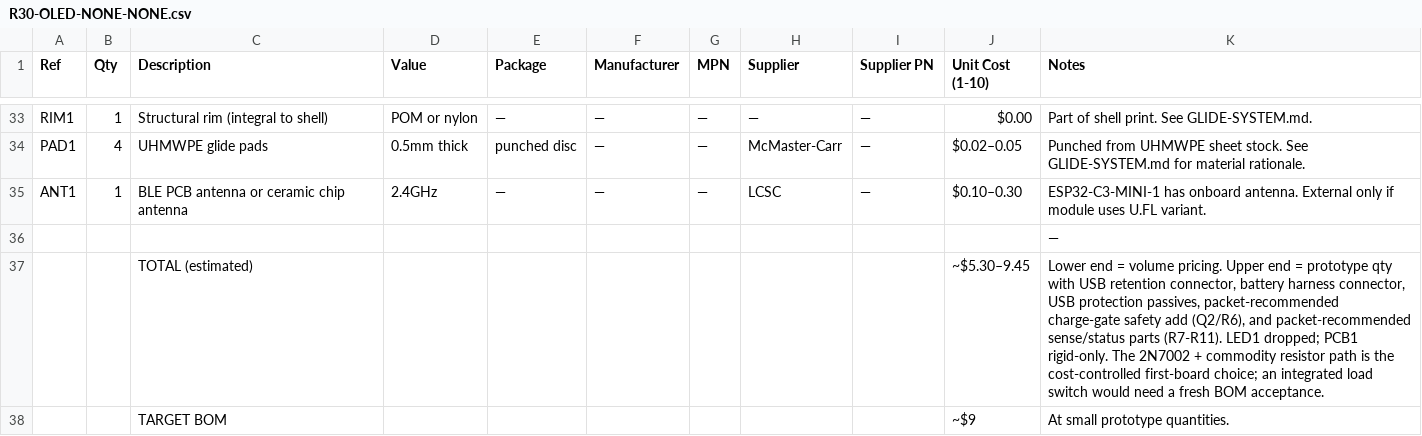
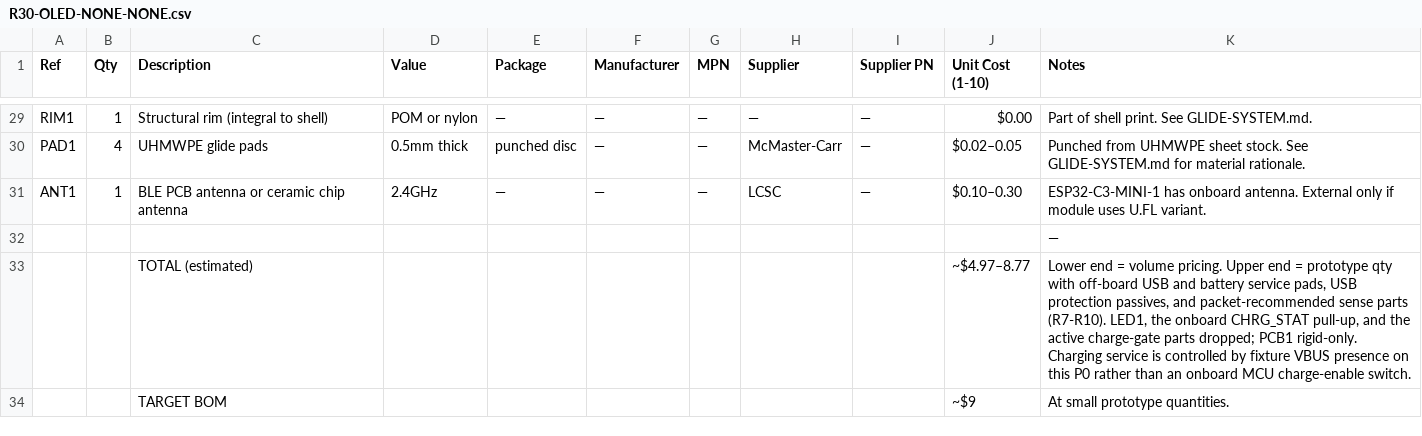
Before and after one commit to fluffyrabbot/powerfinger, a CSV file: hardware/bom/R30-OLED-NONE-NONE.csv, drawn as a sheet; only a part is shown, gaps mark what is left out; the diff covers the shown part only.

Commit message:
feat(r30): cut service hardware blockers

```diff
--- a/hardware/bom/R30-OLED-NONE-NONE.csv
+++ b/hardware/bom/R30-OLED-NONE-NONE.csv
@@ -36,3 +32,3 @@ ANT1,1,BLE PCB antenna or ceramic chip antenna,2.4GHz,—,—,—,LCSC,—,$0.10
 ,,,,,,,,,,"—"
-,,TOTAL (estimated),,,,,,,"~$5.30–9.45","Lower end = volume pricing. Upper end = prototype qty with USB retention connector, battery harness connector, USB protection passives, packet-recommended charge-gate safety add (Q2/R6), and packet-recommended sense/status parts (R7-R11). LED1 dropped; PCB1 rigid-only. The 2N7002 + commodity resistor path is the cost-controlled first-board choice; an integrated load switch would need a fresh BOM acceptance."
+,,TOTAL (estimated),,,,,,,"~$4.97–8.77","Lower end = volume pricing. Upper end = prototype qty with off-board USB and battery service pads, USB protection passives, and packet-recommended sense parts (R7-R10). LED1, the onboard CHRG_STAT pull-up, and the active charge-gate parts dropped; PCB1 rigid-only. Charging service is controlled by fixture VBUS presence on this P0 rather than an onboard MCU charge-enable switch."
 ,,TARGET BOM,,,,,,,"~$9","At small prototype quantities."
```
Also changed, not shown: 4 removed rows and 32 edited cells elsewhere in this file, 36 other files.
